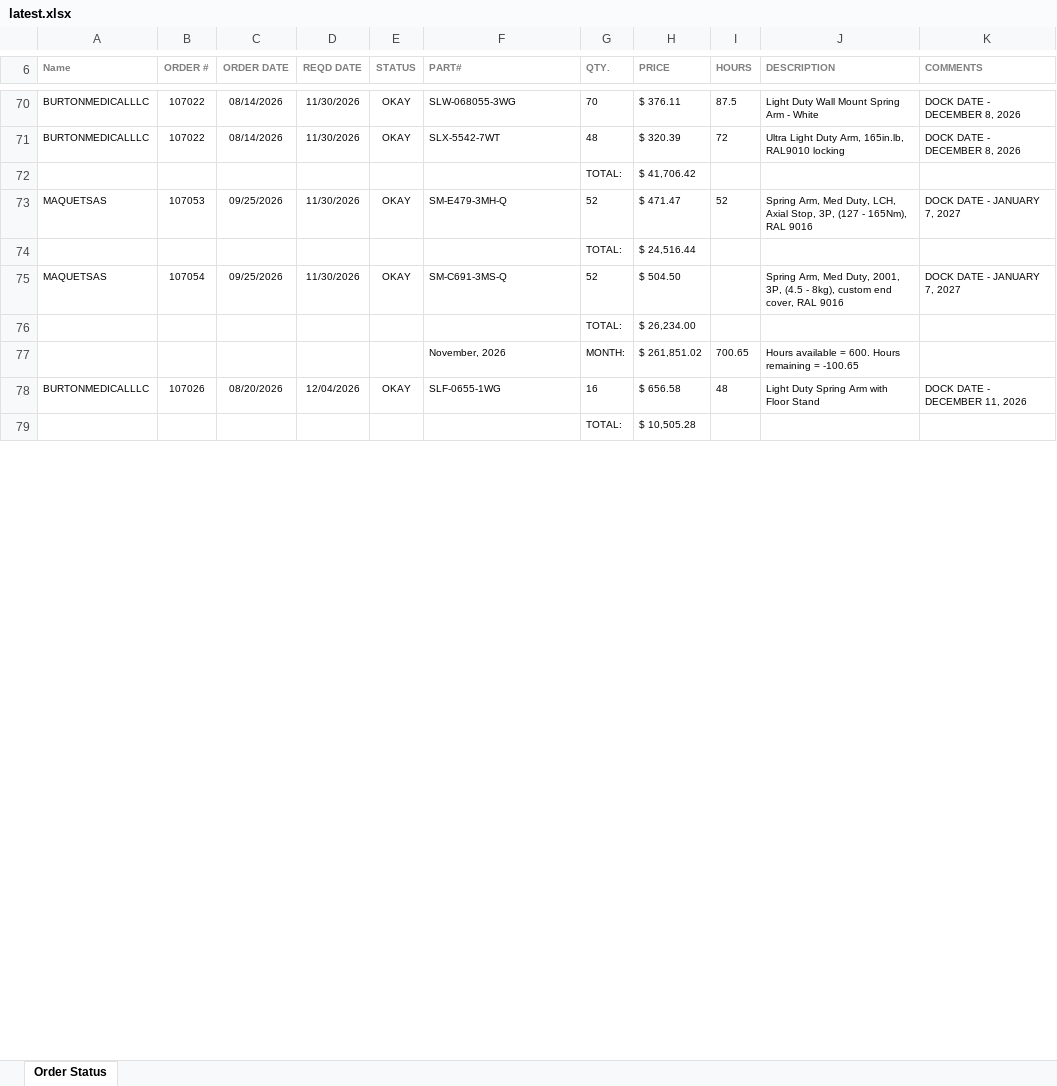
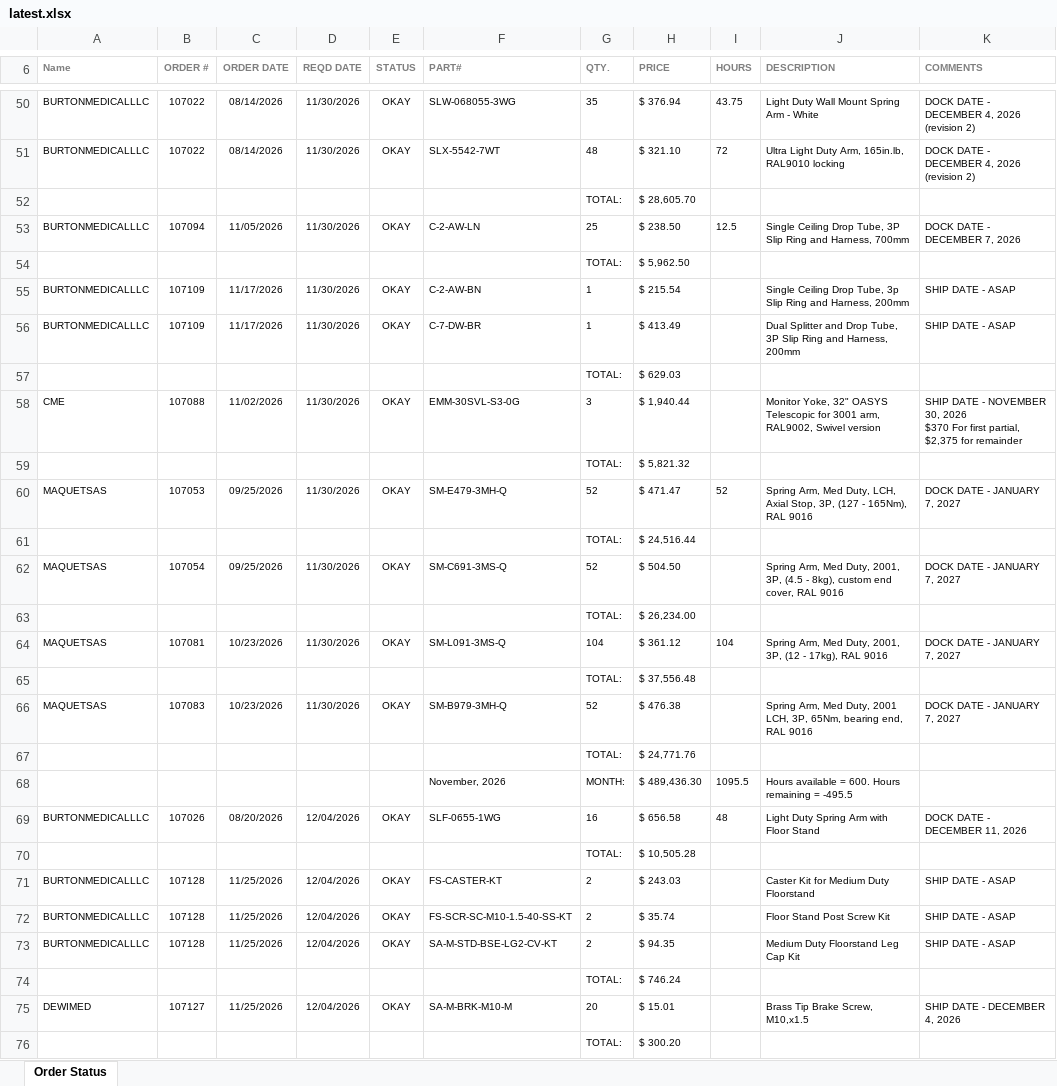
Before and after one commit to patrickaguilera/production-display, an Excel workbook: data/latest.xlsx, sheet Order Status, drawn as a sheet; only a part is shown, gaps mark what is left out; values as stored, in another font and other column widths than the file's, no borders; charts and pictures and conditional formats not drawn; addresses are those after the commit; ↵ is a line break in a cell; the diff covers the shown part only; the diff names each change by its address in the sheet, - before the commit and + after, or states it on an @@ line.

```diff
--- a/data/latest.xlsx (sheet Order Status)
+++ b/data/latest.xlsx (sheet Order Status)
-G50 (QTY.): 70
+G50 (QTY.): 35
-H50 (PRICE): $ 376.11
+H50 (PRICE): $ 376.94
-I50 (HOURS): 87.5
+I50 (HOURS): 43.75
-K50:K51 (COMMENTS): DOCK DATE - DECEMBER 8, 2026
+K50:K51 (COMMENTS): DOCK DATE - DECEMBER 4, 2026 (revision 2)
-H51 (PRICE): $ 320.39
+H51 (PRICE): $ 321.10
-H52 (PRICE): $ 41,706.42
+H52 (PRICE): $ 28,605.70
+row 53: BURTONMEDICALLLC | 107094 | 11/05/2026 | 11/30/2026 | OKAY | C-2-AW-LN | 25 | $ 238.50 | 12.5 | Single Ceiling Drop Tube, 3P Slip Ring and Harness, 700mm | DOCK DATE - DECEMBER 7, 2026
+row 54:  |  |  |  |  |  | TOTAL: | $ 5,962.50
+row 55: BURTONMEDICALLLC | 107109 | 11/17/2026 | 11/30/2026 | OKAY | C-2-AW-BN | 1 | $ 215.54 |  | Single Ceiling Drop Tube, 3p Slip Ring and Harness, 200mm | SHIP DATE - ASAP
+row 56: BURTONMEDICALLLC | 107109 | 11/17/2026 | 11/30/2026 | OKAY | C-7-DW-BR | 1 | $ 413.49 |  | Dual Splitter and Drop Tube, 3P Slip Ring and Harness, 200mm | SHIP DATE - ASAP
+row 57:  |  |  |  |  |  | TOTAL: | $ 629.03
+row 58: CME | 107088 | 11/02/2026 | 11/30/2026 | OKAY | EMM-30SVL-S3-0G | 3 | $ 1,940.44 |  | Monitor Yoke, 32" OASYS Telescopic for 3001 arm, RAL9002, Swivel version | SHIP DATE - NOVEMBER 30, 2026 ↵ $370 For first partial, $2,375 for remainder
+row 59:  |  |  |  |  |  | TOTAL: | $ 5,821.32
+row 64: MAQUETSAS | 107081 | 10/23/2026 | 11/30/2026 | OKAY | SM-L091-3MS-Q | 104 | $ 361.12 | 104 | Spring Arm, Med Duty, 2001, 3P, (12 - 17kg), RAL 9016 | DOCK DATE - JANUARY 7, 2027
+row 65:  |  |  |  |  |  | TOTAL: | $ 37,556.48
+row 66: MAQUETSAS | 107083 | 10/23/2026 | 11/30/2026 | OKAY | SM-B979-3MH-Q | 52 | $ 476.38 |  | Spring Arm, Med Duty, 2001 LCH, 3P, 65Nm, bearing end, RAL 9016 | DOCK DATE - JANUARY 7, 2027
+row 67:  |  |  |  |  |  | TOTAL: | $ 24,771.76
-H68 (PRICE): $ 261,851.02
+H68 (PRICE): $ 489,436.30
-I68 (HOURS): 700.65
+I68 (HOURS): 1095.5
-J68 (DESCRIPTION): …remaining = -100.65
+J68 (DESCRIPTION): …remaining = -495.5
+row 71: BURTONMEDICALLLC | 107128 | 11/25/2026 | 12/04/2026 | OKAY | FS-CASTER-KT | 2 | $ 243.03 |  | Caster Kit for Medium Duty Floorstand | SHIP DATE - ASAP
+row 72: BURTONMEDICALLLC | 107128 | 11/25/2026 | 12/04/2026 | OKAY | FS-SCR-SC-M10-1.5-40-SS-KT | 2 | $ 35.74 |  | Floor Stand Post Screw Kit | SHIP DATE - ASAP
+row 73: BURTONMEDICALLLC | 107128 | 11/25/2026 | 12/04/2026 | OKAY | SA-M-STD-BSE-LG2-CV-KT | 2 | $ 94.35 |  | Medium Duty Floorstand Leg Cap Kit | SHIP DATE - ASAP
+row 74:  |  |  |  |  |  | TOTAL: | $ 746.24
+row 75: DEWIMED | 107127 | 11/25/2026 | 12/04/2026 | OKAY | SA-M-BRK-M10-M | 20 | $ 15.01 |  | Brass Tip Brake Screw, M10,x1.5 | SHIP DATE - DECEMBER 4, 2026
+row 76:  |  |  |  |  |  | TOTAL: | $ 300.20
```
Also changed, not shown: 104 added rows, 54 removed rows and 102 edited cells elsewhere in this sheet.
